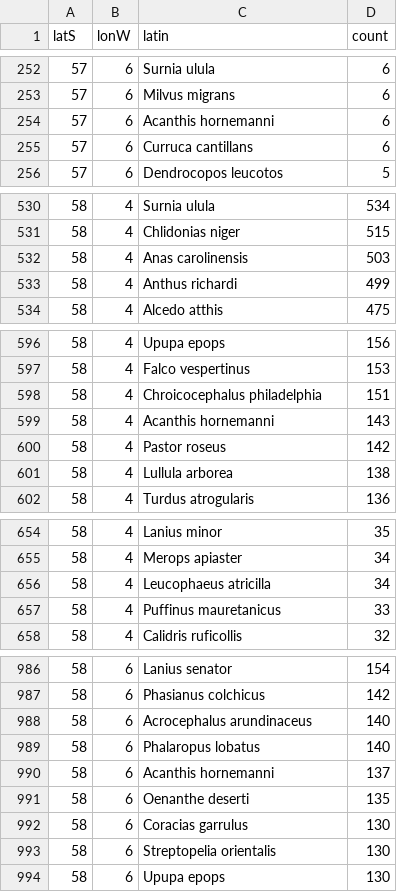
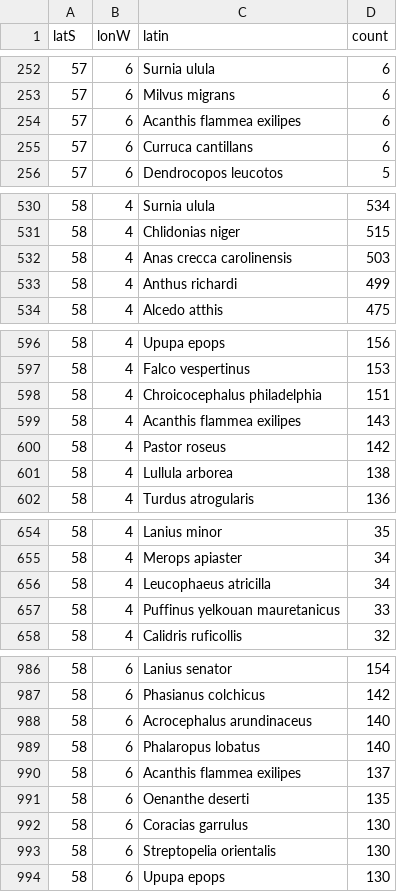
Before and after one commit to mortenfyhn/feltbok, a CSV file: app/src/main/assets/species_regions.csv, drawn as a sheet; only a part is shown, gaps mark what is left out; the diff covers the shown part only.

Commit message:
Use Artsobservasjoner's Latin names for four checklist species
The checklist showed old names that Artsobservasjoner now lists only as
synonyms: polarsisik, amerikakrikkand and balearlire are subspecies
there, and dvergflamingo is in another genus. The taxon ids were
already correct, so uploads are unaffected; only the name shown in the
app was wrong.

Usage scores are keyed by Latin name, so these four lose their history.
Old notes keep the old name, which the export still resolves through
the synonym. build_taxon_ids.py now also lists Latin name mismatches,
so the next one shows up when the ids are rebuilt.

```diff
--- a/app/src/main/assets/species_regions.csv
+++ b/app/src/main/assets/species_regions.csv
@@ -253,3 +253,3 @@ latS,lonW,latin,count
 57,6,Milvus migrans,6
-57,6,Acanthis hornemanni,6
+57,6,Acanthis flammea exilipes,6
 57,6,Curruca cantillans,6
@@ -531,3 +531,3 @@ latS,lonW,latin,count
 58,4,Chlidonias niger,515
-58,4,Anas carolinensis,503
+58,4,Anas crecca carolinensis,503
 58,4,Anthus richardi,499
@@ -598,3 +598,3 @@ latS,lonW,latin,count
 58,4,Chroicocephalus philadelphia,151
-58,4,Acanthis hornemanni,143
+58,4,Acanthis flammea exilipes,143
 58,4,Pastor roseus,142
@@ -656,3 +656,3 @@ latS,lonW,latin,count
 58,4,Leucophaeus atricilla,34
-58,4,Puffinus mauretanicus,33
+58,4,Puffinus yelkouan mauretanicus,33
 58,4,Calidris ruficollis,32
@@ -989,3 +989,3 @@ latS,lonW,latin,count
 58,6,Phalaropus lobatus,140
-58,6,Acanthis hornemanni,137
+58,6,Acanthis flammea exilipes,137
 58,6,Oenanthe deserti,135
```
Also changed, not shown: 87 edited cells elsewhere in this file, app/src/main/assets/species.csv, app/src/main/assets/species_months.csv, 2 other files.
